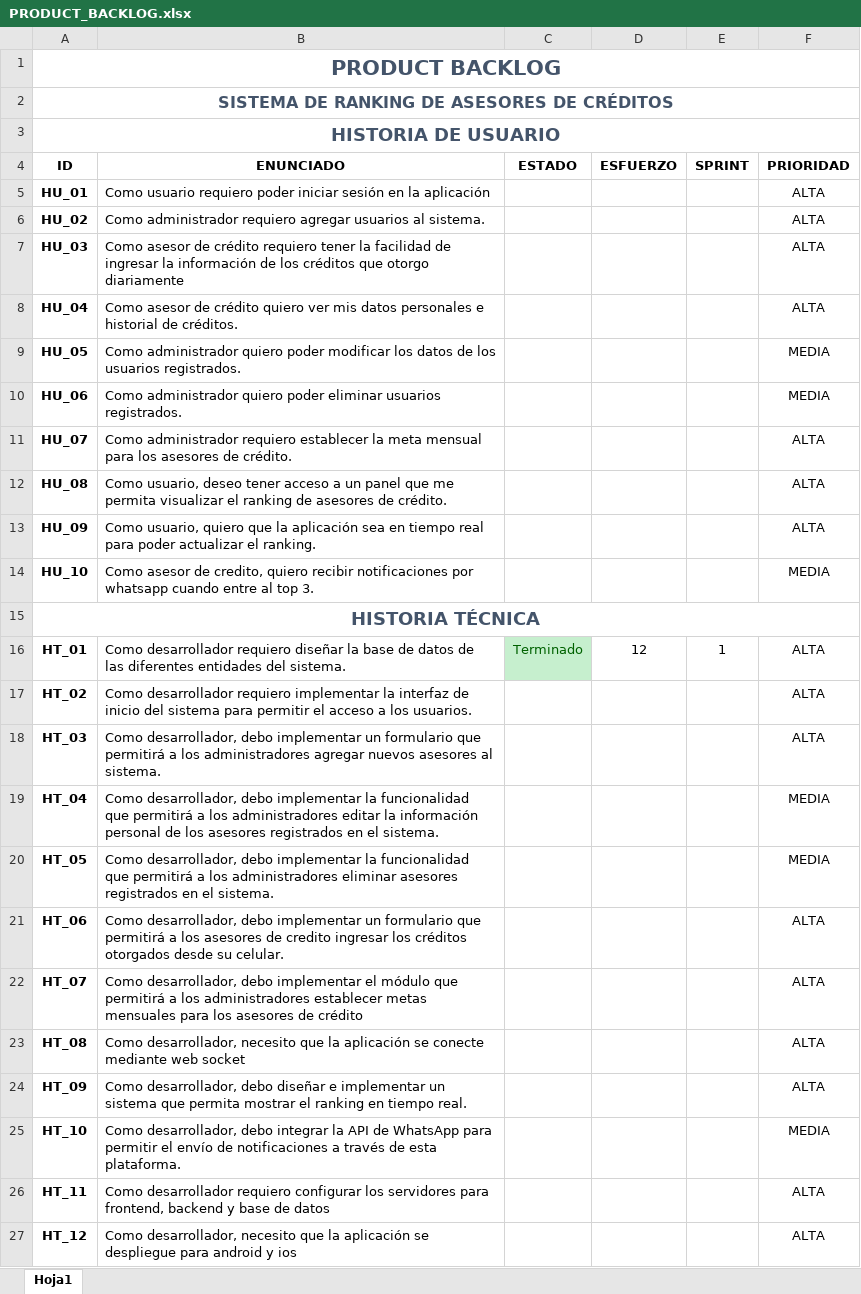
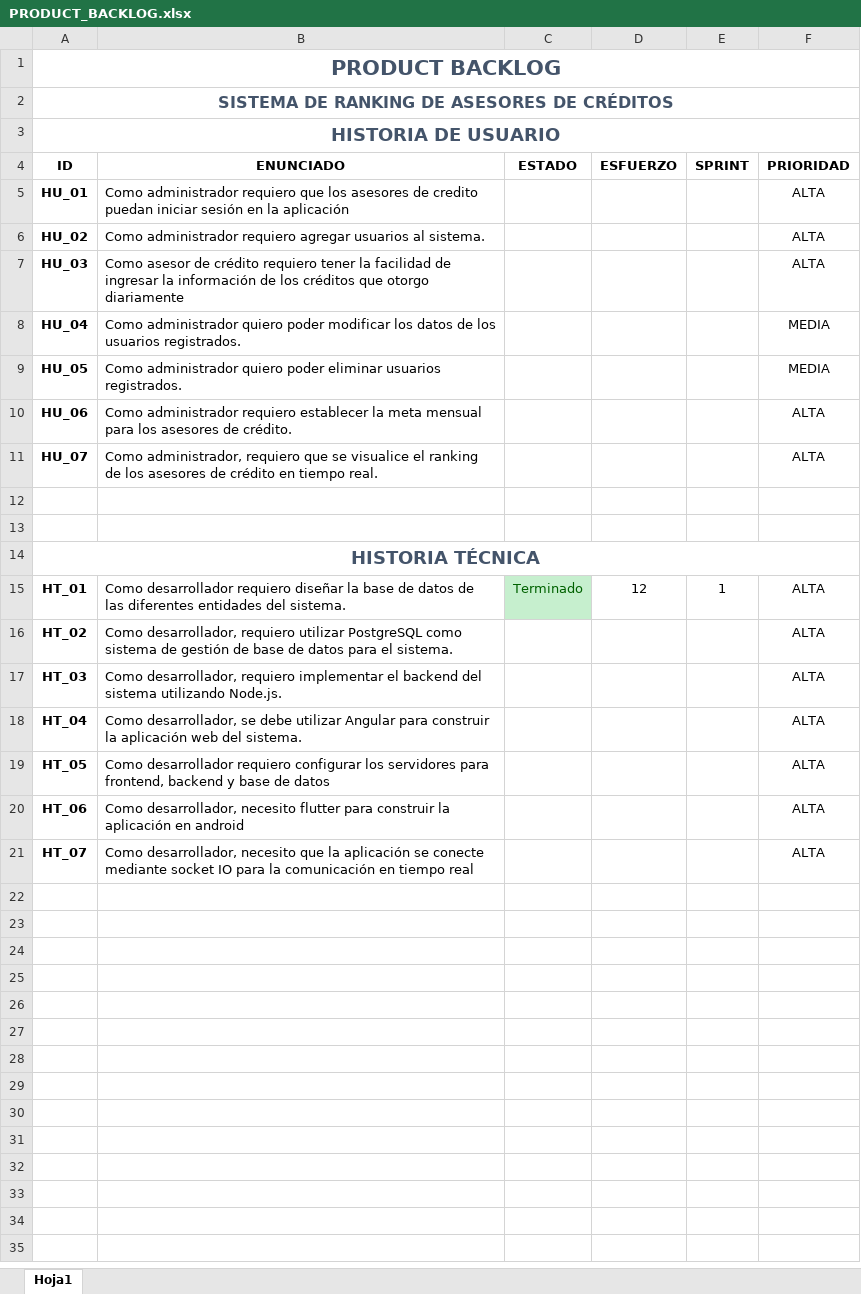
Before and after one commit to lilync2001/RankingBank, an Excel workbook: Documentación/PRODUCT_BACKLOG.xlsx, sheet Hoja1, drawn as a sheet; values as stored, in another font and other column widths than the file's, no borders; removed rows and columns are numbered as before the commit, all else as after; the diff names each change by its address in the sheet, - before the commit and + after, or states it on an @@ line.

```diff
--- a/Documentación/PRODUCT_BACKLOG.xlsx (sheet Hoja1)
+++ b/Documentación/PRODUCT_BACKLOG.xlsx (sheet Hoja1)
-B5 (ENUNCIADO): Como usuario requiero poder iniciar sesión…
+B5 (ENUNCIADO): Como administrador requiero que los asesores de credito puedan iniciar sesión…
-B8 (ENUNCIADO): Como asesor de crédito quiero ver mis datos personales e historial de créditos.
+B8 (ENUNCIADO): Como administrador quiero poder modificar los datos de los usuarios registrados.
-F8 (PRIORIDAD): ALTA
+F8 (PRIORIDAD): MEDIA
-B9 (ENUNCIADO): …quiero poder modificar los datos de los usuarios registrados.
+B9 (ENUNCIADO): …quiero poder eliminar usuarios registrados.
-B10 (ENUNCIADO): Como administrador quiero poder eliminar usuarios registrados.
+B10 (ENUNCIADO): Como administrador requiero establecer la meta mensual para los asesores de crédito.
-F10 (PRIORIDAD): MEDIA
+F10 (PRIORIDAD): ALTA
-B11 (ENUNCIADO): Como administrador requiero establecer la meta mensual para los asesores de crédito.
+B11 (ENUNCIADO): Como administrador, requiero que se visualice el ranking de los asesores de crédito en tiempo real.
-row 12: HU_08 | Como usuario, deseo tener acceso a un panel que me permita visualizar el ranking de asesores de crédito. |  |  |  | ALTA
+row 12: (empty)
-row 13: HU_09 | Como usuario, quiero que la aplicación sea en tiempo real para poder actualizar el ranking. |  |  |  | ALTA
+row 13: (empty)
-row 14: HU_10 | Como asesor de credito, quiero recibir notificaciones por whatsapp cuando entre al top 3. |  |  |  | MEDIA
-B16 (ENUNCIADO): Como desarrollador requiero implementar la interfaz de inicio del sistema para permitir el acceso a los usuarios.
+B16 (ENUNCIADO): Como desarrollador, requiero utilizar PostgreSQL como sistema de gestión de base de datos para el sistema.
-B17 (ENUNCIADO): Como desarrollador, debo implementar un formulario que permitirá a los administradores agregar nuevos asesores al sistema.
+B17 (ENUNCIADO): Como desarrollador, requiero implementar el backend del sistema utilizando Node.js.
-B18 (ENUNCIADO): Como desarrollador, debo implementar la funcionalidad que permitirá a los administradores editar la información personal de los asesores registrados en el sistema.
+B18 (ENUNCIADO): Como desarrollador, se debe utilizar Angular para construir la aplicación web del sistema.
-F18:F19 (PRIORIDAD): MEDIA
+F18:F19 (PRIORIDAD): ALTA
-B19 (ENUNCIADO): Como desarrollador, debo implementar la funcionalidad que permitirá a los administradores eliminar asesores registrados en el sistema.
+B19 (ENUNCIADO): Como desarrollador requiero configurar los servidores para frontend, backend y base de datos
-B20 (ENUNCIADO): Como desarrollador, debo implementar un formulario que permitirá a los asesores de credito ingresar los créditos otorgados desde su celular.
+B20 (ENUNCIADO): Como desarrollador, necesito flutter para construir la aplicación en android
-B21 (ENUNCIADO): Como desarrollador, debo implementar el módulo que permitirá a los administradores establecer metas mensuales para los asesores de crédito
+B21 (ENUNCIADO): Como desarrollador, necesito que la aplicación se conecte mediante socket IO para la comunicación en tiempo real
-row 23: HT_08 | Como desarrollador, necesito que la aplicación se conecte mediante web socket |  |  |  | ALTA
-row 24: HT_09 | Como desarrollador, debo diseñar e implementar un sistema que permita mostrar el ranking en tiempo real. |  |  |  | ALTA
-row 25: HT_10 | Como desarrollador, debo integrar la API de WhatsApp para permitir el envío de notificaciones a través de esta plataforma. |  |  |  | MEDIA
-row 26: HT_11 | Como desarrollador requiero configurar los servidores para frontend, backend y base de datos |  |  |  | ALTA
-row 27: HT_12 | Como desarrollador, necesito que la aplicación se despliegue para android y ios |  |  |  | ALTA
```
Also changed, not shown: Documentación/Sprints.xlsx, 6 other files.
